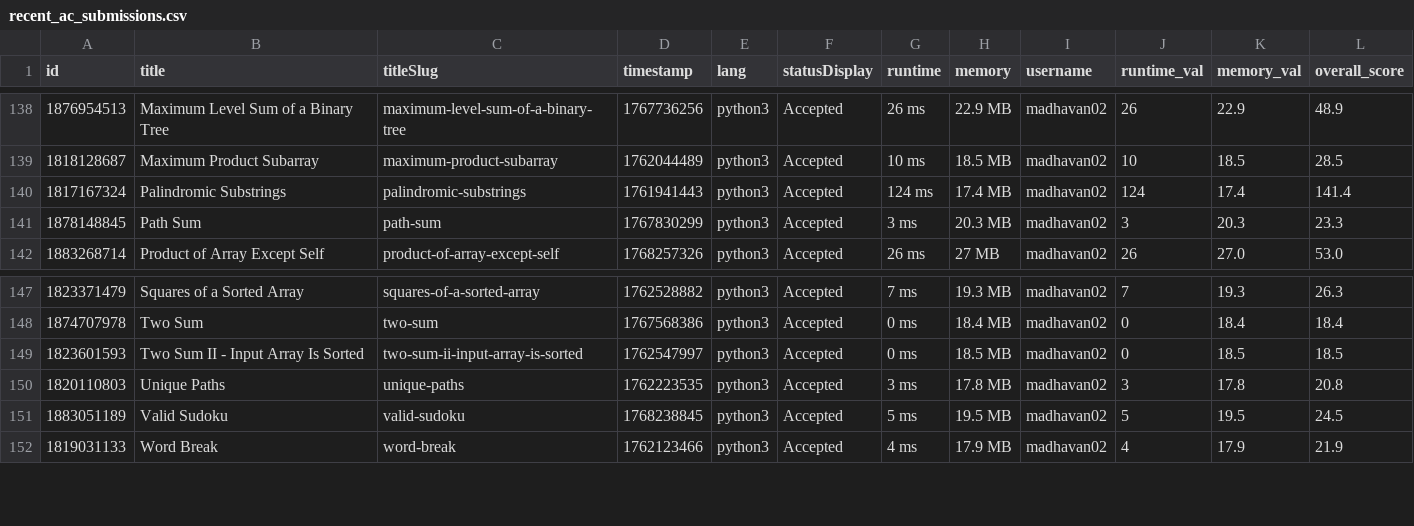
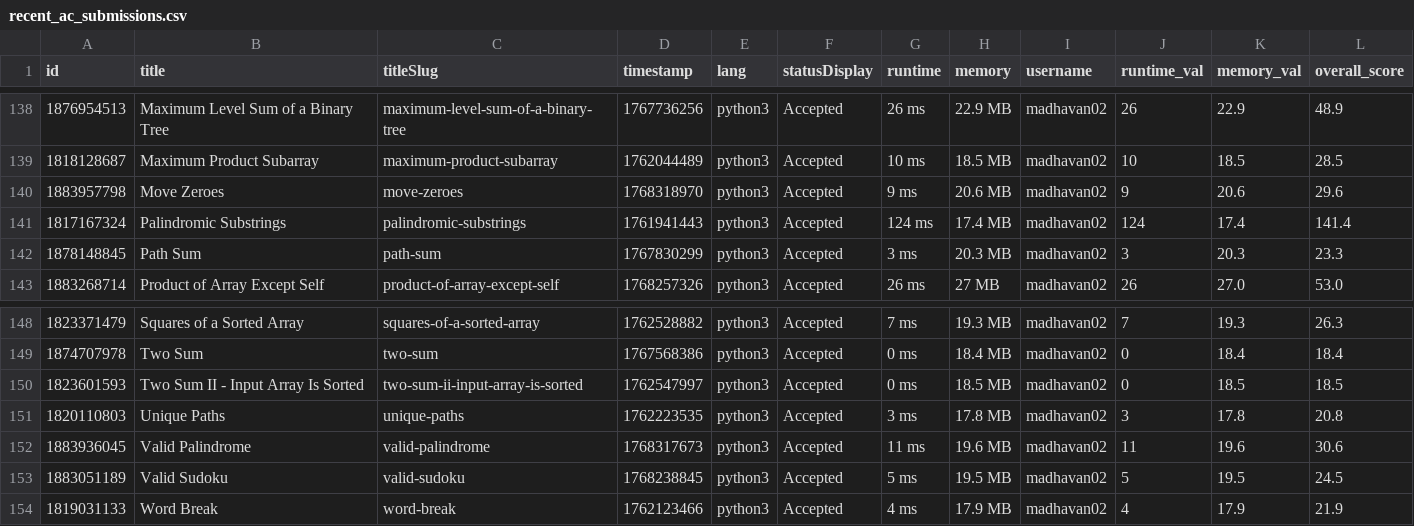
Before and after one commit to Vigneshwarr3/leetcode_leaderboard, a CSV file: recent_ac_submissions.csv, drawn as a sheet; only a part is shown, gaps mark what is left out; the diff names each change by its address in the sheet, - before the commit and + after, or states it on an @@ line.

```diff
--- a/recent_ac_submissions.csv
+++ b/recent_ac_submissions.csv
+row 140: 1883957798 | Move Zeroes | move-zeroes | 1768318970 | python3 | Accepted | 9 ms | 20.6 MB | madhavan02 | 9 | 20.6 | 29.6
+row 152: 1883936045 | Valid Palindrome | valid-palindrome | 1768317673 | python3 | Accepted | 11 ms | 19.6 MB | madhavan02 | 11 | 19.6 | 30.6
```
Also changed, not shown: 1 other file.
